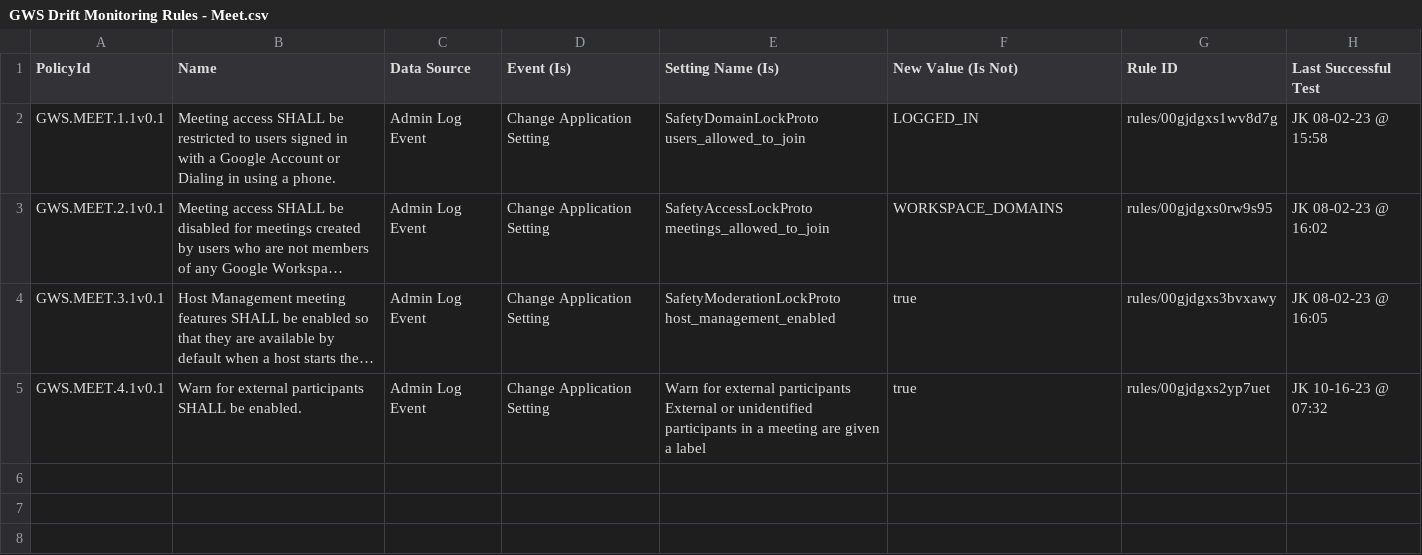
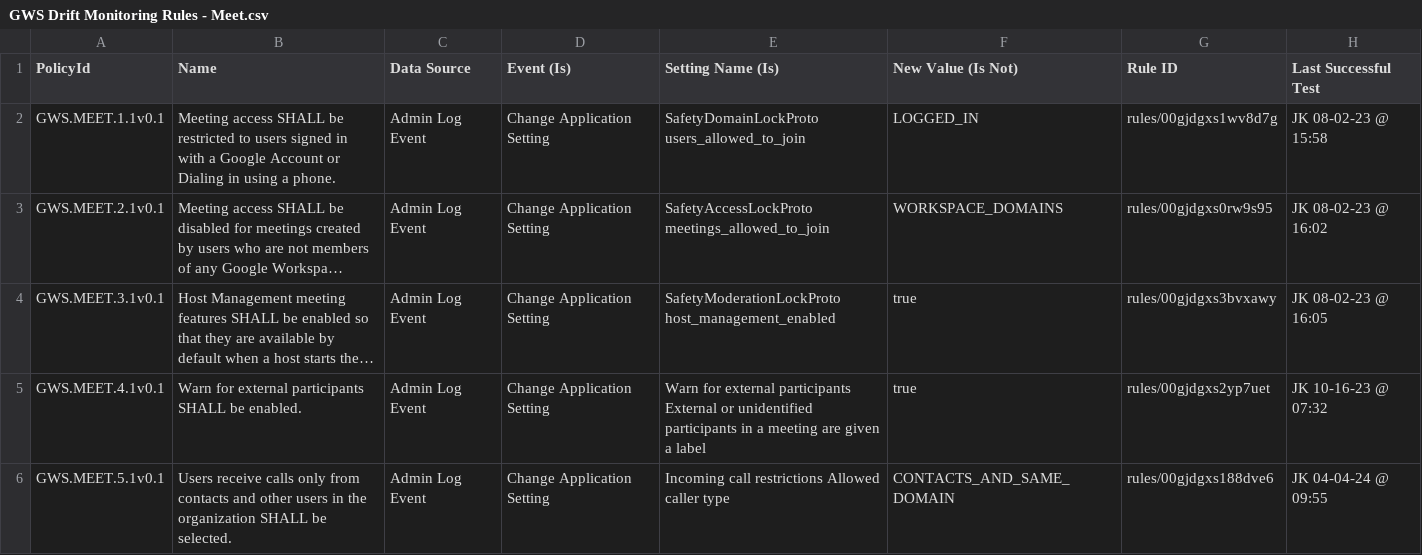
Before and after one commit to cisagov/ScubaGoggles, a CSV file: drift-rules/GWS Drift Monitoring Rules - Meet.csv, drawn as a sheet; long unchanged cells end in …; the diff names each change by its address in the sheet, - before the commit and + after, or states it on an @@ line.

Commit message:
Added Drift Rule

```diff
--- a/drift-rules/GWS Drift Monitoring Rules - Meet.csv
+++ b/drift-rules/GWS Drift Monitoring Rules - Meet.csv
+row 6: GWS.MEET.5.1v0.1 | Users receive calls only from contacts and other users in the organization SHALL be selected. | Admin Log Event | Change Application Setting | Incoming call restrictions Allowed caller type | CONTACTS_AND_SAME_DOMAIN | rules/00gjdgxs188dve6 | JK 04-04-24 @ 09:55
```
